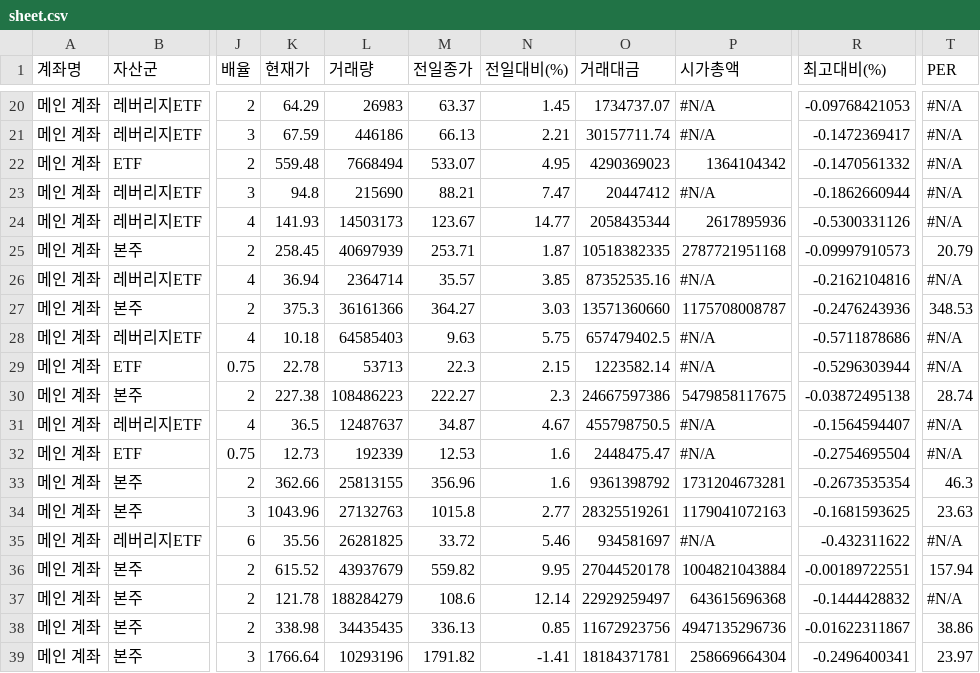
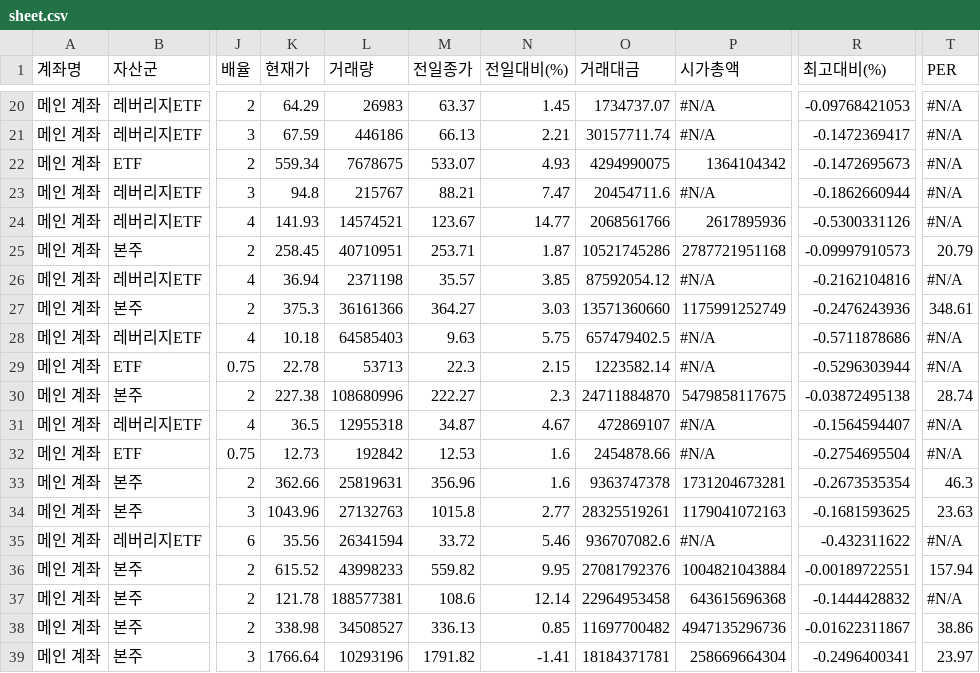
Before and after one commit to yr857511-cpu/INVESTLAB, a CSV file: sheet.csv, drawn as a sheet; only a part is shown, gaps mark what is left out; the diff covers the shown part only; the diff names each change by its address in the sheet, - before the commit and + after, or states it on an @@ line.

```diff
--- a/sheet.csv
+++ b/sheet.csv
-K22 (현재가): 559.48
+K22 (현재가): 559.34
-L22 (거래량): 7668494
+L22 (거래량): 7678675
-N22 (전일대비(%)): 4.95
+N22 (전일대비(%)): 4.93
-O22 (거래대금): 4290369023
+O22 (거래대금): 4294990075
-R22 (최고대비(%)): -0.1470561332
+R22 (최고대비(%)): -0.1472695673
-L23 (거래량): 215690
+L23 (거래량): 215767
-O23 (거래대금): 20447412
+O23 (거래대금): 20454711.6
-L24 (거래량): 14503173
+L24 (거래량): 14574521
-O24 (거래대금): 2058435344
+O24 (거래대금): 2068561766
-L25 (거래량): 40697939
+L25 (거래량): 40710951
-O25 (거래대금): 10518382335
+O25 (거래대금): 10521745286
-L26 (거래량): 2364714
+L26 (거래량): 2371198
-O26 (거래대금): 87352535.16
+O26 (거래대금): 87592054.12
-P27 (시가총액): 1175708008787
+P27 (시가총액): 1175991252749
-T27 (PER): 348.53
+T27 (PER): 348.61
-L30 (거래량): 108486223
+L30 (거래량): 108680996
-O30 (거래대금): 24667597386
+O30 (거래대금): 24711884870
-L31 (거래량): 12487637
+L31 (거래량): 12955318
-O31 (거래대금): 455798750.5
+O31 (거래대금): 472869107
-L32 (거래량): 192339
+L32 (거래량): 192842
-O32 (거래대금): 2448475.47
+O32 (거래대금): 2454878.66
-L33 (거래량): 25813155
+L33 (거래량): 25819631
-O33 (거래대금): 9361398792
+O33 (거래대금): 9363747378
-L35 (거래량): 26281825
+L35 (거래량): 26341594
-O35 (거래대금): 934581697
+O35 (거래대금): 936707082.6
-L36 (거래량): 43937679
+L36 (거래량): 43998233
-O36 (거래대금): 27044520178
+O36 (거래대금): 27081792376
-L37 (거래량): 188284279
+L37 (거래량): 188577381
-O37 (거래대금): 22929259497
+O37 (거래대금): 22964953458
-L38 (거래량): 34435435
+L38 (거래량): 34508527
-O38 (거래대금): 11672923756
+O38 (거래대금): 11697700482
```
Also changed, not shown: 85 edited cells elsewhere in this file.
